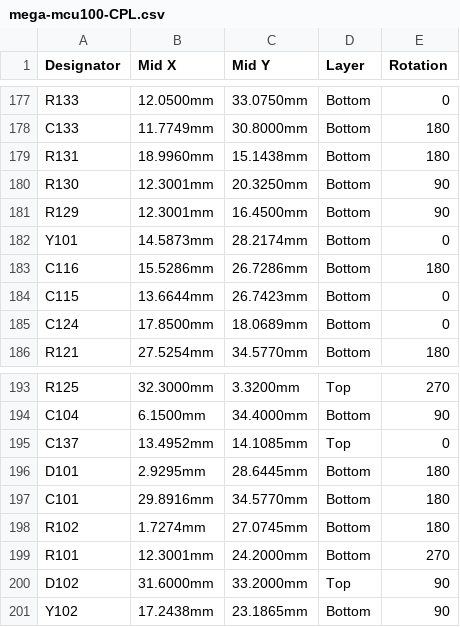
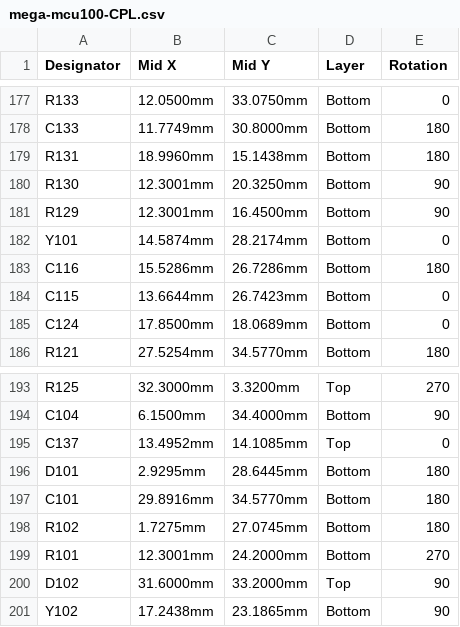
Before and after one commit to andreika-git/hellen-one, a CSV file: modules/mega-mcu100/0.1/mega-mcu100-CPL.csv, drawn as a sheet; only a part is shown, gaps mark what is left out; the diff covers the shown part only.

```diff
--- a/modules/mega-mcu100/0.1/mega-mcu100-CPL.csv
+++ b/modules/mega-mcu100/0.1/mega-mcu100-CPL.csv
@@ -181,3 +181,3 @@ R130,12.3001mm,20.3250mm,Bottom,90
 R129,12.3001mm,16.4500mm,Bottom,90
-Y101,14.5873mm,28.2174mm,Bottom,0
+Y101,14.5874mm,28.2174mm,Bottom,0
 C116,15.5286mm,26.7286mm,Bottom,180
@@ -197,3 +197,3 @@ D101,2.9295mm,28.6445mm,Bottom,180
 C101,29.8916mm,34.5770mm,Bottom,180
-R102,1.7274mm,27.0745mm,Bottom,180
+R102,1.7275mm,27.0745mm,Bottom,180
 R101,12.3001mm,24.2000mm,Bottom,270
```
Also changed, not shown: 5 edited cells elsewhere in this file, 45 other files.
